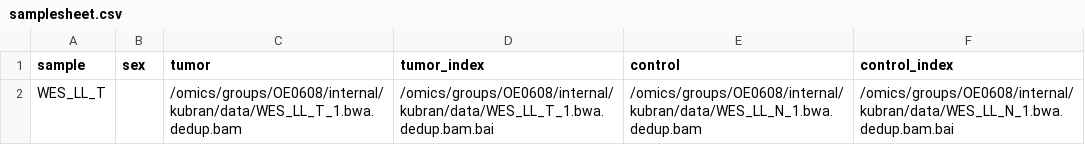
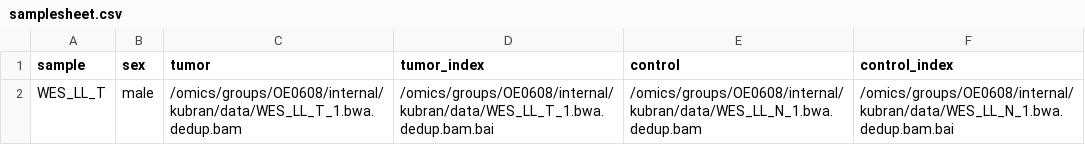
Before and after one commit to ghga-de/nf-aceseq, a CSV file: assets/samplesheet.csv, drawn as a sheet.

```diff
--- a/assets/samplesheet.csv
+++ b/assets/samplesheet.csv
@@ -1,2 +1,2 @@
 sample,sex,tumor,tumor_index,control,control_index
-WES_LL_T,,/omics/groups/OE0608/internal/kubran/data/WES_LL_T_1.bwa.dedup.bam,/omics/groups/OE0608/internal/kubran/data/WES_LL_T_1.bwa.dedup.bam.bai,/omics/groups/OE0608/internal/kubran/data/WES_LL_N_1.bwa.dedup.bam,/omics/groups/OE0608/internal/kubran/data/WES_LL_N_1.bwa.dedup.bam.bai
+WES_LL_T,male,/omics/groups/OE0608/internal/kubran/data/WES_LL_T_1.bwa.dedup.bam,/omics/groups/OE0608/internal/kubran/data/WES_LL_T_1.bwa.dedup.bam.bai,/omics/groups/OE0608/internal/kubran/data/WES_LL_N_1.bwa.dedup.bam,/omics/groups/OE0608/internal/kubran/data/WES_LL_N_1.bwa.dedup.bam.bai
```
Also changed, not shown: 20 other files.
